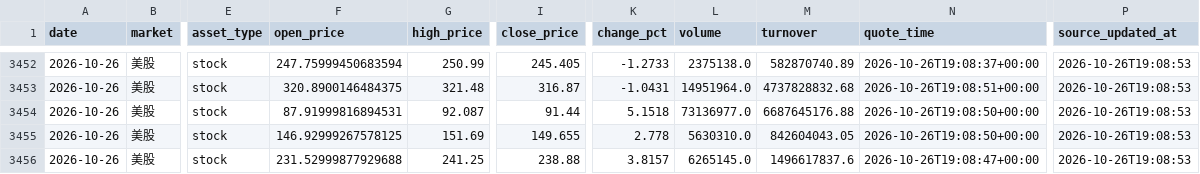
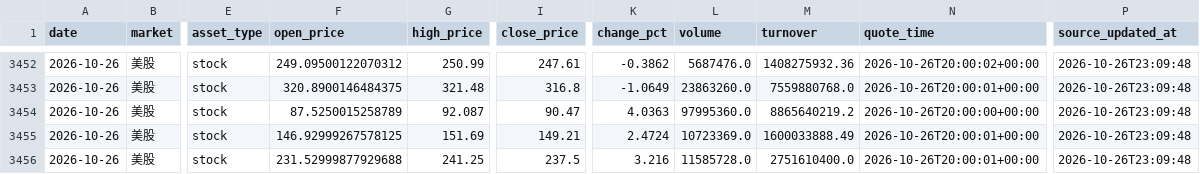
Before and after one commit to 295500p-cheng/dual-market-ai-quant-sim, a CSV file: outputs/daily-quant/reviews/price-history.csv, drawn as a sheet; only a part is shown, gaps mark what is left out; the diff covers the shown part only; the diff names each change by its address in the sheet, - before the commit and + after, or states it on an @@ line.

```diff
--- a/outputs/daily-quant/reviews/price-history.csv
+++ b/outputs/daily-quant/reviews/price-history.csv
-F3452 (open_price): 247.75999450683594
+F3452 (open_price): 249.09500122070312
-I3452 (close_price): 245.405
+I3452 (close_price): 247.61
-K3452 (change_pct): -1.2733
+K3452 (change_pct): -0.3862
-L3452 (volume): 2375138.0
+L3452 (volume): 5687476.0
-M3452 (turnover): 582870740.89
+M3452 (turnover): 1408275932.36
-N3452 (quote_time): 2026-10-26T19:08:37+00:00
+N3452 (quote_time): 2026-10-26T20:00:02+00:00
-P3452:P3456 (source_updated_at): 2026-10-26T19:08:53
+P3452:P3456 (source_updated_at): 2026-10-26T23:09:48
-I3453 (close_price): 316.87
+I3453 (close_price): 316.8
-K3453 (change_pct): -1.0431
+K3453 (change_pct): -1.0649
-L3453 (volume): 14951964.0
+L3453 (volume): 23863260.0
-M3453 (turnover): 4737828832.68
+M3453 (turnover): 7559880768.0
-N3453 (quote_time): 2026-10-26T19:08:51+00:00
+N3453 (quote_time): 2026-10-26T20:00:01+00:00
-F3454 (open_price): 87.91999816894531
+F3454 (open_price): 87.5250015258789
-I3454 (close_price): 91.44
+I3454 (close_price): 90.47
-K3454 (change_pct): 5.1518
+K3454 (change_pct): 4.0363
-L3454 (volume): 73136977.0
+L3454 (volume): 97995360.0
-M3454 (turnover): 6687645176.88
+M3454 (turnover): 8865640219.2
-N3454 (quote_time): 2026-10-26T19:08:50+00:00
+N3454 (quote_time): 2026-10-26T20:00:00+00:00
-I3455 (close_price): 149.655
+I3455 (close_price): 149.21
-K3455 (change_pct): 2.778
+K3455 (change_pct): 2.4724
-L3455 (volume): 5630310.0
+L3455 (volume): 10723369.0
-M3455 (turnover): 842604043.05
+M3455 (turnover): 1600033888.49
-N3455 (quote_time): 2026-10-26T19:08:50+00:00
+N3455 (quote_time): 2026-10-26T20:00:01+00:00
-I3456 (close_price): 238.88
+I3456 (close_price): 237.5
-K3456 (change_pct): 3.8157
+K3456 (change_pct): 3.216
-L3456 (volume): 6265145.0
+L3456 (volume): 11585728.0
-M3456 (turnover): 1496617837.6
+M3456 (turnover): 2751610400.0
-N3456 (quote_time): 2026-10-26T19:08:47+00:00
+N3456 (quote_time): 2026-10-26T20:00:01+00:00
```
Also changed, not shown: 158 edited cells elsewhere in this file, 14 other files.
